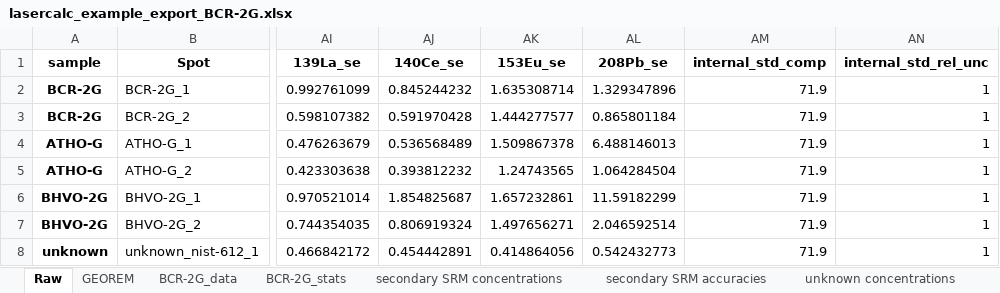
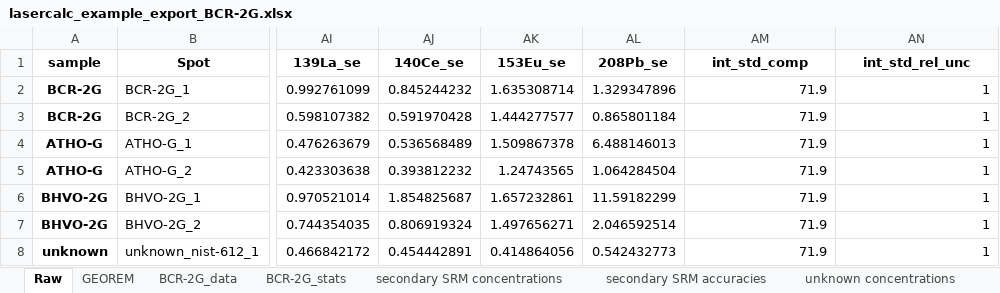
Before and after one commit to jlubbersgeo/lasertram, an Excel workbook: test_data/lasercalc_example_export_BCR-2G.xlsx, sheet Raw, drawn as a sheet; only a part is shown, gaps mark what is left out; values as stored, in another font and other column widths than the file's, no borders; the diff names each change by its address in the sheet, - before the commit and + after, or states it on an @@ line.

```diff
--- a/test_data/lasercalc_example_export_BCR-2G.xlsx (sheet Raw)
+++ b/test_data/lasercalc_example_export_BCR-2G.xlsx (sheet Raw)
-AM1: internal_std_comp
+AM1: int_std_comp
-AN1: internal_std_rel_unc
+AN1: int_std_rel_unc
```
Also changed, not shown: 1 other file.
